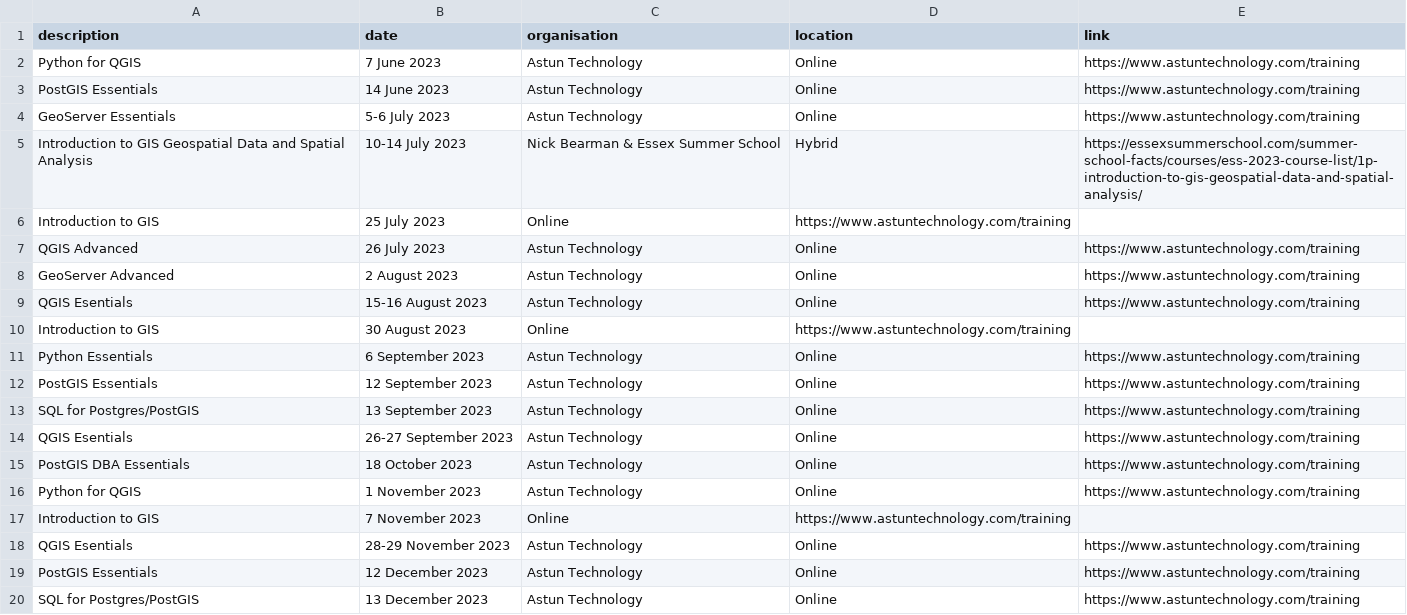
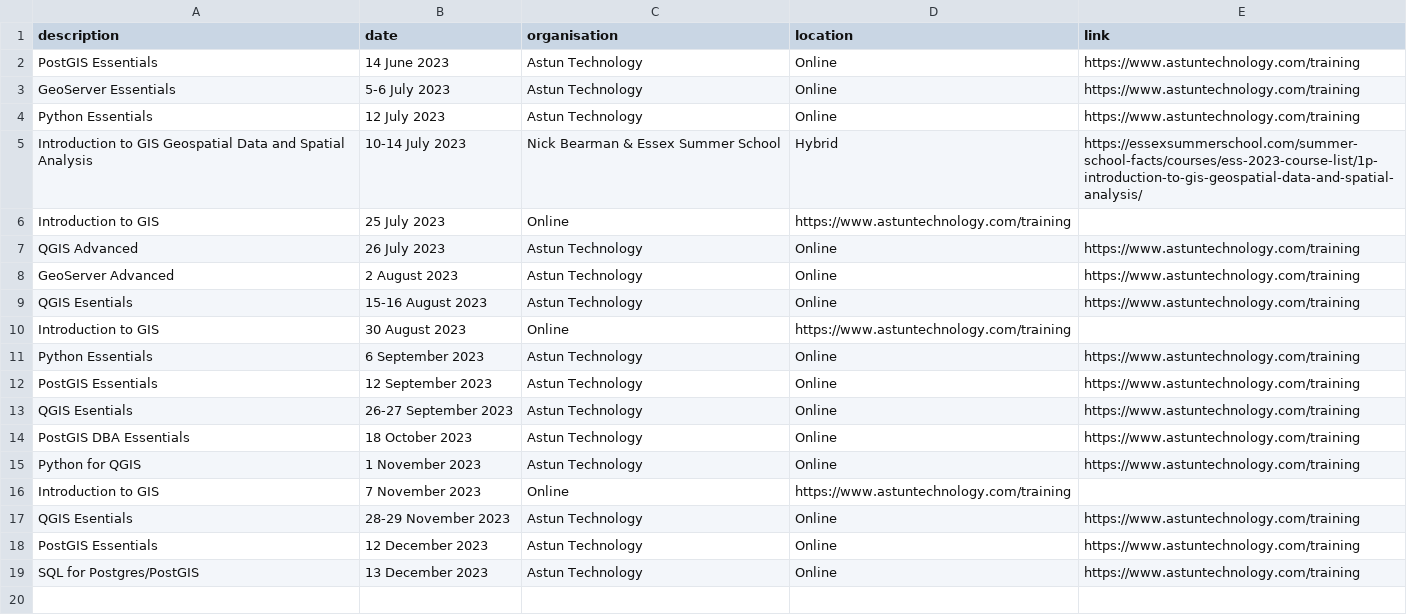
Before and after one commit to rachelesmee/website, a CSV file: _data/osgeouk_training.csv, drawn as a sheet.

Commit message:
updating with more Astun training courses

```diff
--- a/_data/osgeouk_training.csv
+++ b/_data/osgeouk_training.csv
@@ -1,5 +1,5 @@
 description,date,organisation,location,link
-Python for QGIS, 7 June 2023, Astun Technology, Online, https://www.astuntechnology.com/training
 PostGIS Essentials, 14 June 2023, Astun Technology, Online, https://www.astuntechnology.com/training
 GeoServer Essentials, 5-6 July 2023, Astun Technology, Online, https://www.astuntechnology.com/training
+Python Essentials, 12 July 2023, Astun Technology, Online, https://www.astuntechnology.com/training
 Introduction to GIS Geospatial Data and Spatial Analysis, 10-14 July 2023, Nick Bearman & Essex Summer School, Hybrid, https://essexsummerschool.com/summer-school-facts/courses/ess-2023-course-list/1p-introduction-to-gis-geospatial-data-and-spatial-analysis/
@@ -12,3 +12,2 @@ Python Essentials, 6 September 2023, Astun Technology, Online, https://www.astun
 PostGIS Essentials, 12 September 2023, Astun Technology, Online, https://www.astuntechnology.com/training
-SQL for Postgres/PostGIS, 13 September 2023, Astun Technology, Online, https://www.astuntechnology.com/training
 QGIS Esentials, 26-27 September 2023, Astun Technology, Online, https://www.astuntechnology.com/training
```
